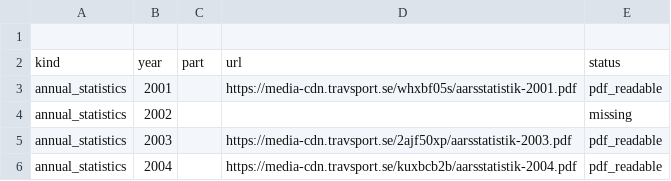
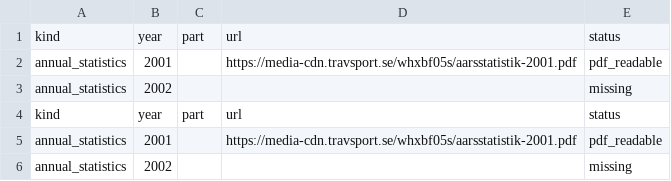
Before and after one commit to hdudifkdidjdjd/pulse-sjoden-data-collector-v2., a CSV file: official_sources_seed.csv, drawn as a sheet; only a part is shown; the shorter side is filled out with more unchanged rows; the diff names each change by its address in the sheet, - before the commit and + after, or states it on an @@ line.

```diff
--- a/official_sources_seed.csv
+++ b/official_sources_seed.csv
-row 1: (empty)
+row 1: kind | year | part | url | status
+row 2: annual_statistics | 2001 |  | https://media-cdn.travsport.se/whxbf05s/aarsstatistik-2001.pdf | pdf_readable
+row 3: annual_statistics | 2002 |  |  | missing
```
